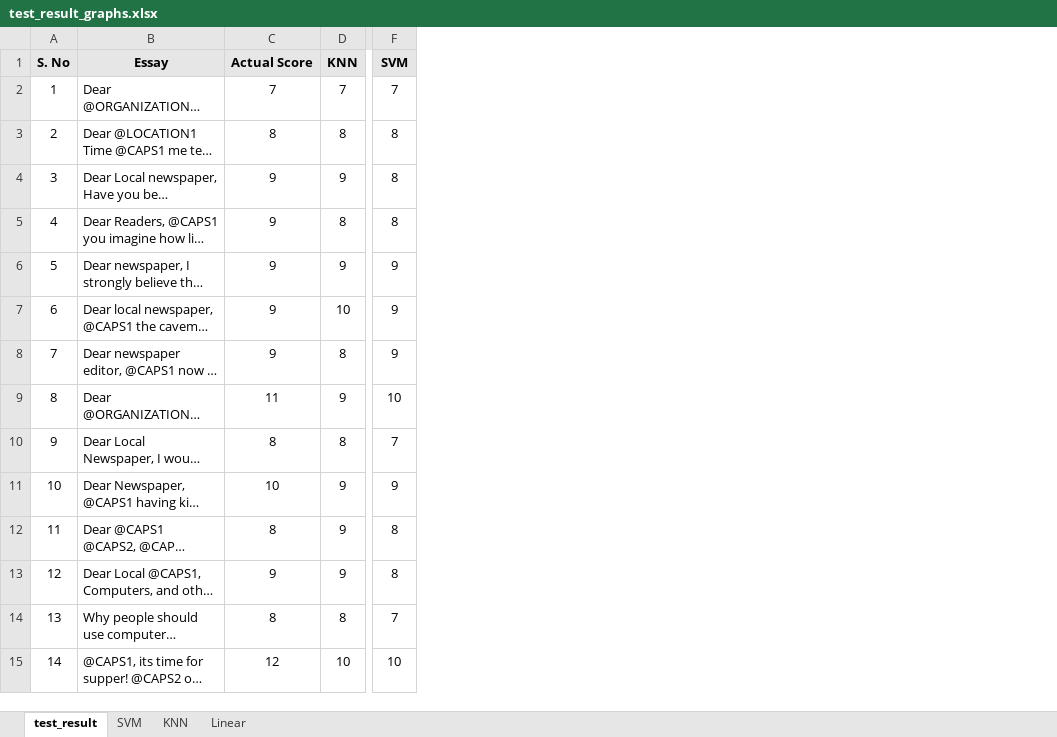
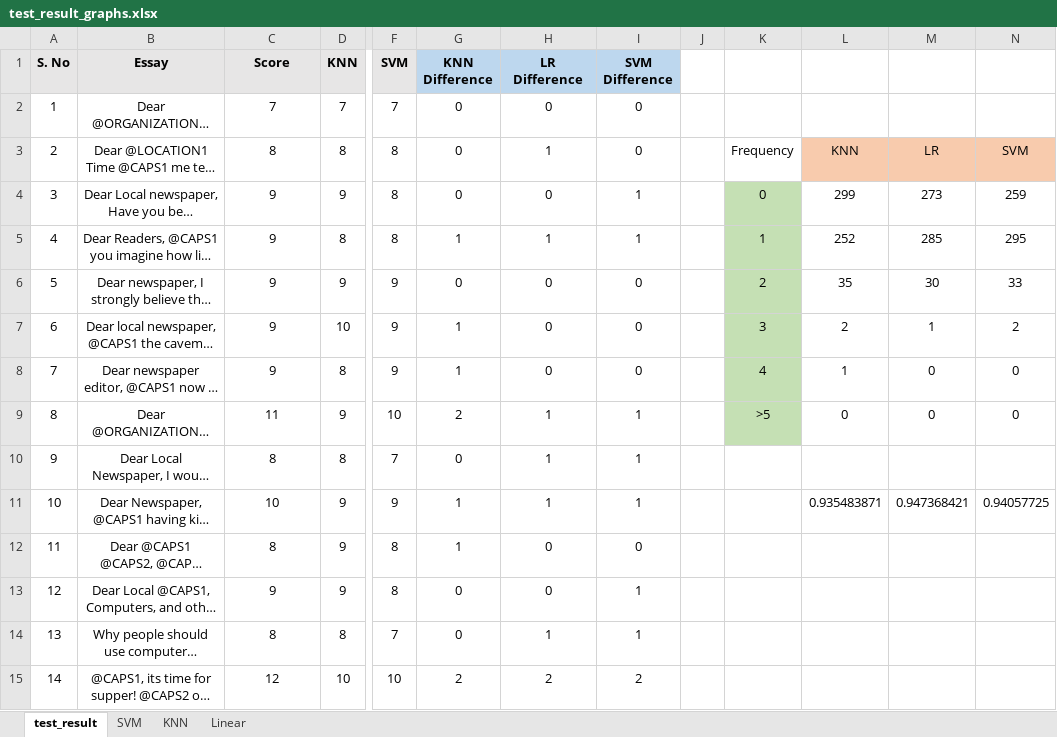
Before and after one commit to ashoka-university/CS309-IR-Monsoon-2017-Off-by-One, an Excel workbook: test_result_graphs.xlsx, sheet test_result, drawn as a sheet; only a part is shown, gaps mark what is left out; long unchanged cells end in …; values as stored, in another font and other column widths than the file's, no borders; charts and pictures not drawn; the diff covers the shown part only; the diff names each change by its address in the sheet, - before the commit and + after, or states it on an @@ line.

Commit message:
Evaluatin and graphs

```diff
--- a/test_result_graphs.xlsx (sheet test_result)
+++ b/test_result_graphs.xlsx (sheet test_result)
+column G (KNN Difference), rows 2-15: 0 | 0 | 0 | 1 | 0 | 1 | 1 | 2 | 0 | 1 | 1 | 0 | 0 | 2
+column H (LR Difference), rows 2-15: 0 | 1 | 0 | 1 | 0 | 0 | 0 | 1 | 1 | 1 | 0 | 0 | 1 | 2
+column I (SVM Difference), rows 2-15: 0 | 0 | 1 | 1 | 0 | 0 | 0 | 1 | 1 | 1 | 0 | 1 | 1 | 2
+column J, empty
+column K, rows 3-9: Frequency | 0 | 1 | 2 | 3 | 4 | >5
+column L, rows 3-11: KNN | 299 | 252 | 35 | 2 | 1 | 0 |  | 0.935483871
+column M, rows 3-11: LR | 273 | 285 | 30 | 1 | 0 | 0 |  | 0.947368421
+column N, rows 3-11: SVM | 259 | 295 | 33 | 2 | 0 | 0 |  | 0.94057725
-C1: Actual Score
+C1: Score
-B2:B15 alignment: left
+B2:B15 alignment: center
```
Also changed, not shown: cell formats elsewhere in this sheet, sheet KNN, sheet SVM, formulas that keep their value, charts or pictures, data_train_graphs.xlsx, 7 other files.
